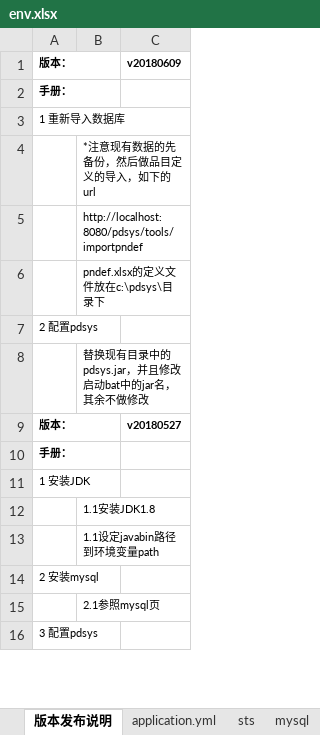
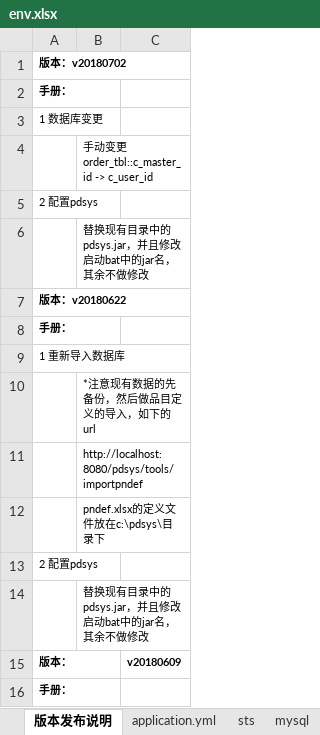
Before and after one commit to zhangxiaofengjs/pdsys, an Excel workbook: doc/env.xlsx, sheet 版本发布说明, drawn as a sheet; only a part is shown; the shorter side is filled out with more unchanged rows; values as stored, in another font and other column widths than the file's, no borders; the diff names each change by its address in the sheet, - before the commit and + after, or states it on an @@ line.

```diff
--- a/doc/env.xlsx (sheet 版本发布说明)
+++ b/doc/env.xlsx (sheet 版本发布说明)
+row 1: 版本：v20180702
+row 2: 手册：
+row 3: 1 数据库变更
+row 4:  | 手动变更 order_tbl::c_master_id -> c_user_id
+row 5: 2 配置pdsys
+row 6:  | 替换现有目录中的pdsys.jar，并且修改启动bat中的jar名，其余不做修改
+row 7: 版本：v20180622
+row 8: 手册：
+row 9: 1 重新导入数据库
+row 10:  | *注意现有数据的先备份，然后做品目定义的导入，如下的url
+row 11:  | http://localhost:8080/pdsys/tools/importpndef
+row 12:  | pndef.xlsx的定义文件放在c:\pdsys\目录下
+row 13: 2 配置pdsys
+row 14:  | 替换现有目录中的pdsys.jar，并且修改启动bat中的jar名，其余不做修改
```
Also changed, not shown: doc/refs/order.xlsx, doc/refs/pndef.xlsx, 12 other files.
